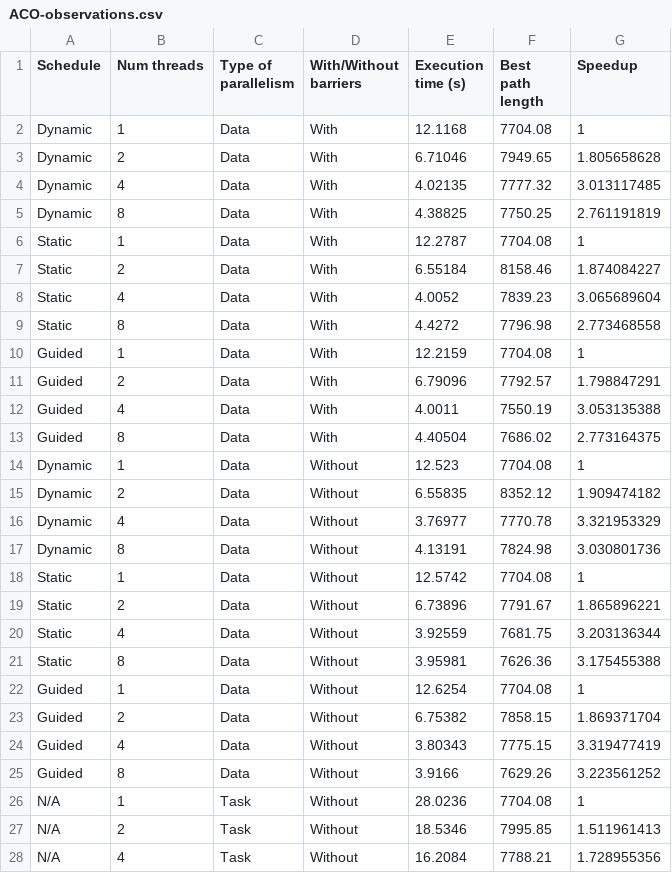
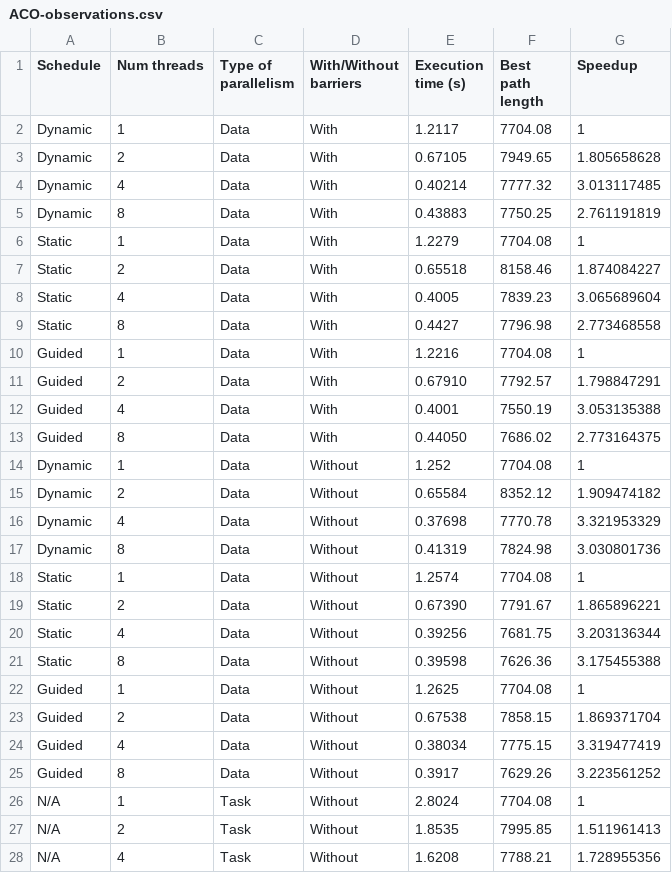
Before and after one commit to nekhoros/AUCSC-450---TSP-Assignment, a CSV file: Parallel/ACO-observations.csv, drawn as a sheet; only a part is shown; the diff covers the shown part only.

Commit message:
updated observartions table.

```diff
--- a/Parallel/ACO-observations.csv
+++ b/Parallel/ACO-observations.csv
@@ -2,27 +2,27 @@ Schedule,Num threads,Type of parallelism,With/Without barriers,Execution time (s
-Dynamic,1,Data,With,12.1168,7704.08,1
-Dynamic,2,Data,With,6.71046,7949.65,1.805658628
-Dynamic,4,Data,With,4.02135,7777.32,3.013117485
-Dynamic,8,Data,With,4.38825,7750.25,2.761191819
-Static,1,Data,With,12.2787,7704.08,1
-Static,2,Data,With,6.55184,8158.46,1.874084227
-Static,4,Data,With,4.0052,7839.23,3.065689604
-Static,8,Data,With,4.4272,7796.98,2.773468558
-Guided,1,Data,With,12.2159,7704.08,1
-Guided,2,Data,With,6.79096,7792.57,1.798847291
-Guided,4,Data,With,4.0011,7550.19,3.053135388
-Guided,8,Data,With,4.40504,7686.02,2.773164375
-Dynamic,1,Data,Without,12.523,7704.08,1
-Dynamic,2,Data,Without,6.55835,8352.12,1.909474182
-Dynamic,4,Data,Without,3.76977,7770.78,3.321953329
-Dynamic,8,Data,Without,4.13191,7824.98,3.030801736
-Static,1,Data,Without,12.5742,7704.08,1
-Static,2,Data,Without,6.73896,7791.67,1.865896221
-Static,4,Data,Without,3.92559,7681.75,3.203136344
-Static,8,Data,Without,3.95981,7626.36,3.175455388
-Guided,1,Data,Without,12.6254,7704.08,1
-Guided,2,Data,Without,6.75382,7858.15,1.869371704
-Guided,4,Data,Without,3.80343,7775.15,3.319477419
-Guided,8,Data,Without,3.9166,7629.26,3.223561252
-N/A,1,Task,Without,28.0236,7704.08,1
-N/A,2,Task,Without,18.5346,7995.85,1.511961413
-N/A,4,Task,Without,16.2084,7788.21,1.728955356
+Dynamic,1,Data,With,1.2117,7704.08,1,
+Dynamic,2,Data,With,0.67105,7949.65,1.805658628,
+Dynamic,4,Data,With,0.40214,7777.32,3.013117485,
+Dynamic,8,Data,With,0.43883,7750.25,2.761191819,
+Static,1,Data,With,1.2279,7704.08,1,
+Static,2,Data,With,0.65518,8158.46,1.874084227,
+Static,4,Data,With,0.4005,7839.23,3.065689604,
+Static,8,Data,With,0.4427,7796.98,2.773468558,
+Guided,1,Data,With,1.2216,7704.08,1,
+Guided,2,Data,With,0.67910,7792.57,1.798847291,
+Guided,4,Data,With,0.4001,7550.19,3.053135388,
+Guided,8,Data,With,0.44050,7686.02,2.773164375,
+Dynamic,1,Data,Without,1.252,7704.08,1,
+Dynamic,2,Data,Without,0.65584,8352.12,1.909474182,
+Dynamic,4,Data,Without,0.37698,7770.78,3.321953329,
+Dynamic,8,Data,Without,0.41319,7824.98,3.030801736,
+Static,1,Data,Without,1.2574,7704.08,1,
+Static,2,Data,Without,0.67390,7791.67,1.865896221,
+Static,4,Data,Without,0.39256,7681.75,3.203136344,
+Static,8,Data,Without,0.39598,7626.36,3.175455388,
+Guided,1,Data,Without,1.2625,7704.08,1,
+Guided,2,Data,Without,0.67538,7858.15,1.869371704,
+Guided,4,Data,Without,0.38034,7775.15,3.319477419,
+Guided,8,Data,Without,0.3917,7629.26,3.223561252,
+N/A,1,Task,Without,2.8024,7704.08,1,
+N/A,2,Task,Without,1.8535,7995.85,1.511961413,
+N/A,4,Task,Without,1.6208,7788.21,1.728955356,
```
Also changed, not shown: 5 edited cells elsewhere in this file.
